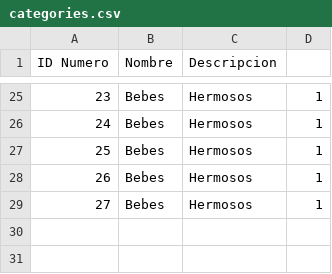
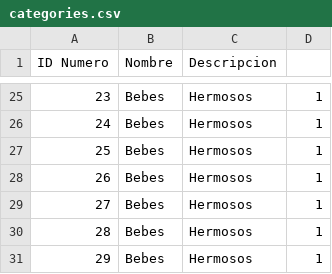
Before and after one commit to AlejandroMinaya/JJ-StoreSystem, a CSV file: assets/categories.csv, drawn as a sheet; only a part is shown, gaps mark what is left out.

```diff
--- a/assets/categories.csv
+++ b/assets/categories.csv
@@ -29 +29,3 @@ ID Numero,Nombre,Descripcion
 27,Bebes,Hermosos,1
+28,Bebes,Hermosos,1
+29,Bebes,Hermosos,1
```
Also changed, not shown: 4 other files.
